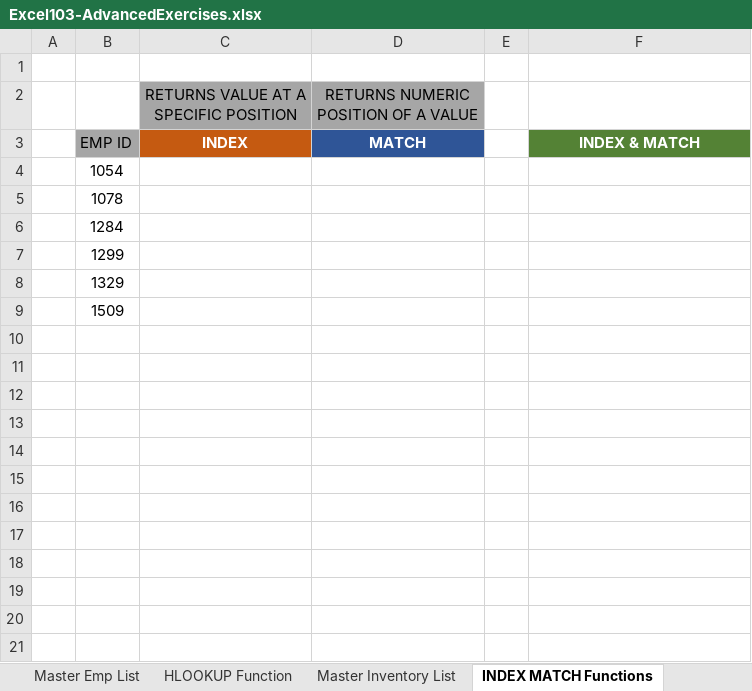
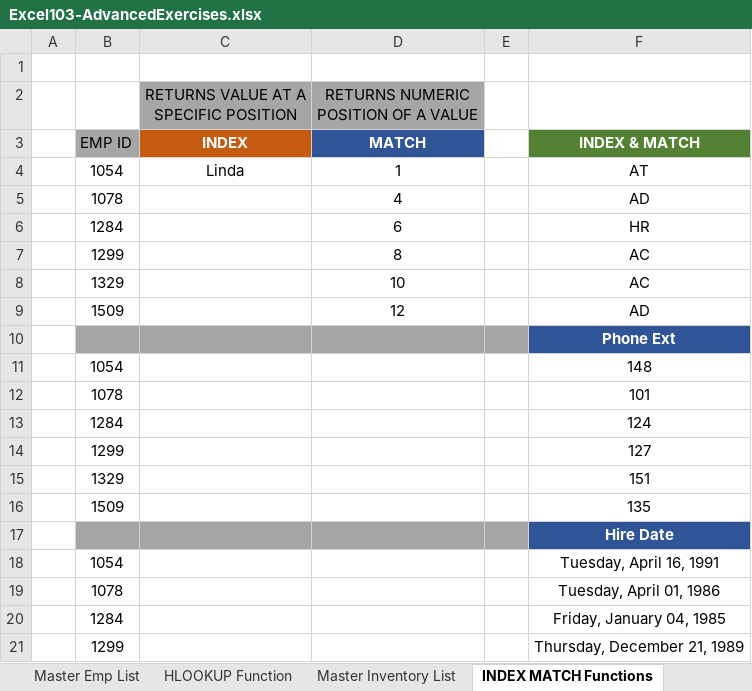
Before and after one commit to Okyanusaydgn/data-analysis-foundations, an Excel workbook: learning-excel/excel-103-course/Excel103-AdvancedExercises.xlsx, sheet INDEX MATCH Functions, drawn as a sheet; only a part is shown; values as stored, in another font and other column widths than the file's, no borders; removed rows and columns are numbered as before the commit, all else as after; the diff covers the shown part only; the diff names each change by its address in the sheet, - before the commit and + after, or states it on an @@ line.

Commit message:
Excel lookup functions(VLOOKUP/HLOOKUP/INDEX/MATCH)

```diff
--- a/learning-excel/excel-103-course/Excel103-AdvancedExercises.xlsx (sheet INDEX MATCH Functions)
+++ b/learning-excel/excel-103-course/Excel103-AdvancedExercises.xlsx (sheet INDEX MATCH Functions)
-row 4:  | 1054
-row 5:  | 1078
-row 6:  | 1284
-row 7:  | 1299
-row 8:  | 1329
-row 9:  | 1509
+row 4:  | 1054 | Linda | 1 |  | AT
+row 5:  | 1078 |  | 4 |  | AD
+row 6:  | 1284 |  | 6 |  | HR
+row 7:  | 1299 |  | 8 |  | AC
+row 8:  | 1329 |  | 10 |  | AC
+row 9:  | 1509 |  | 12 |  | AD
+row 10:  |  |  |  |  | Phone Ext
+row 11:  | 1054 |  |  |  | 148
+row 12:  | 1078 |  |  |  | 101
+row 13:  | 1284 |  |  |  | 124
+row 14:  | 1299 |  |  |  | 127
+row 15:  | 1329 |  |  |  | 151
+row 16:  | 1509 |  |  |  | 135
+row 17:  |  |  |  |  | Hire Date
+row 18:  | 1054 |  |  |  | Tuesday, April 16, 1991
+row 19:  | 1078 |  |  |  | Tuesday, April 01, 1986
+row 20:  | 1284 |  |  |  | Friday, January 04, 1985
+row 21:  | 1299 |  |  |  | Thursday, December 21, 1989
```
Also changed, not shown: 9 added rows elsewhere in this sheet, sheet VLOOKUP Function, sheet HLOOKUP Function, other sheet tabs, formulas that keep their value.
